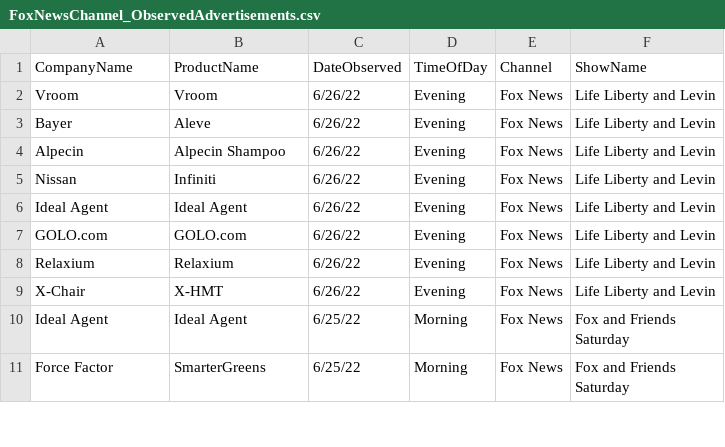
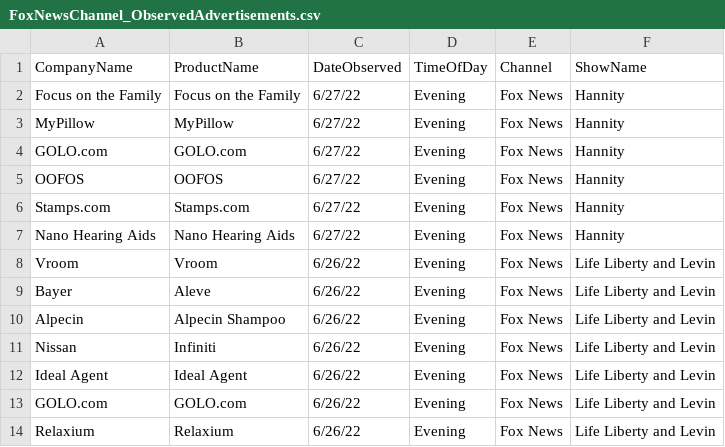
Before and after one commit to whoadvertiseson/whoadvertiseson, a CSV file: FoxNews/FoxNewsChannel_ObservedAdvertisements.csv, drawn as a sheet; only a part is shown; the shorter side is filled out with more unchanged rows; the diff names each change by its address in the sheet, - before the commit and + after, or states it on an @@ line.

Commit message:
Add files via upload

```diff
--- a/FoxNews/FoxNewsChannel_ObservedAdvertisements.csv
+++ b/FoxNews/FoxNewsChannel_ObservedAdvertisements.csv
+row 2: Focus on the Family | Focus on the Family | 6/27/22 | Evening | Fox News | Hannity
+row 3: MyPillow | MyPillow | 6/27/22 | Evening | Fox News | Hannity
+row 4: GOLO.com | GOLO.com | 6/27/22 | Evening | Fox News | Hannity
+row 5: OOFOS | OOFOS | 6/27/22 | Evening | Fox News | Hannity
+row 6: Stamps.com | Stamps.com | 6/27/22 | Evening | Fox News | Hannity
+row 7: Nano Hearing Aids | Nano Hearing Aids | 6/27/22 | Evening | Fox News | Hannity
```
